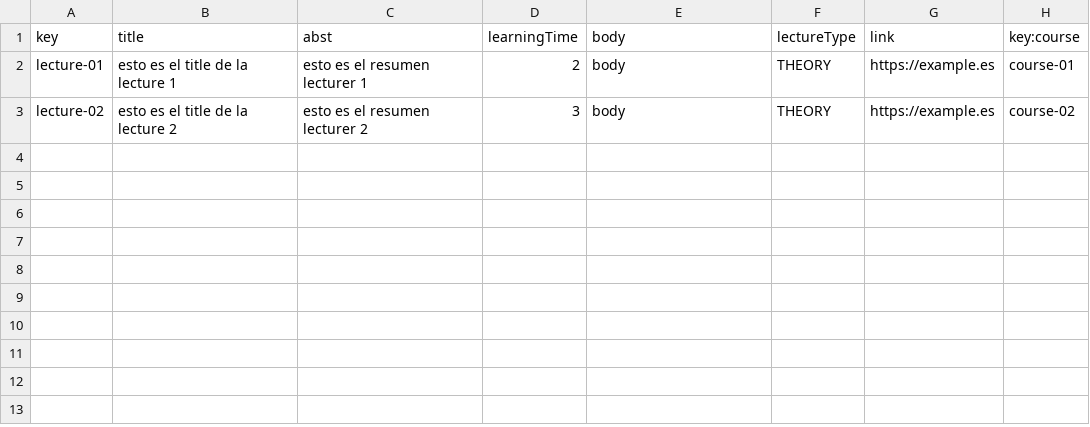
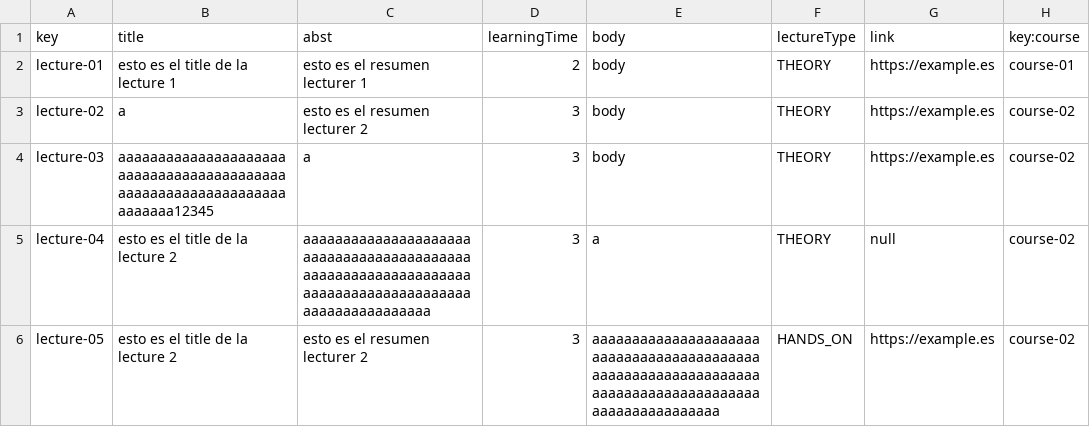
Before and after one commit to josrojrom1/C1.04.02, a CSV file: src/main/webapp/WEB-INF/resources/sample-data/lecture.csv, drawn as a sheet.

Commit message:
Añadidos csv de course, lecture, note

```diff
--- a/src/main/webapp/WEB-INF/resources/sample-data/lecture.csv
+++ b/src/main/webapp/WEB-INF/resources/sample-data/lecture.csv
@@ -2,2 +2,5 @@ key,title,abst,learningTime,body,lectureType,link,key:course
 lecture-01,"esto es el title de la lecture 1","esto es el resumen lecturer 1",2,"body","THEORY","https://example.es",course-01
-lecture-02,"esto es el title de la lecture 2","esto es el resumen lecturer 2",3,"body","THEORY","https://example.es",course-02
+lecture-02,"a","esto es el resumen lecturer 2",3,"body","THEORY","https://example.es",course-02
+lecture-03,"aaaaaaaaaaaaaaaaaaaaaaaaaaaaaaaaaaaaaaaaaaaaaaaaaaaaaaaaaaaaaaaaaaaaaa12345","a",3,"body","THEORY","https://example.es",course-02
+lecture-04,"esto es el title de la lecture 2","aaaaaaaaaaaaaaaaaaaaaaaaaaaaaaaaaaaaaaaaaaaaaaaaaaaaaaaaaaaaaaaaaaaaaaaaaaaaaaaaaaaaaaaaaaaaaaaaaaaa",3,"a","THEORY",null,course-02
+lecture-05,"esto es el title de la lecture 2","esto es el resumen lecturer 2",3,"aaaaaaaaaaaaaaaaaaaaaaaaaaaaaaaaaaaaaaaaaaaaaaaaaaaaaaaaaaaaaaaaaaaaaaaaaaaaaaaaaaaaaaaaaaaaaaaaaaaa","HANDS_ON","https://example.es",course-02
```
Also changed, not shown: src/main/webapp/WEB-INF/resources/sample-data/course.csv, 1 other file.
